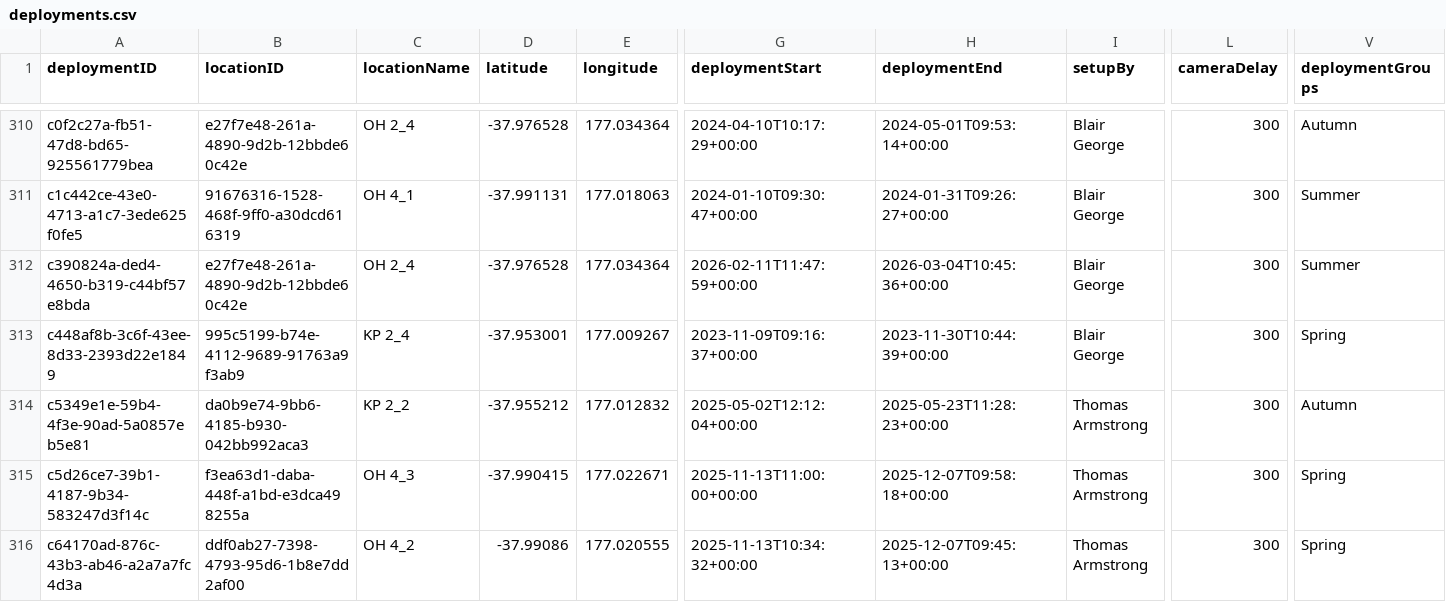
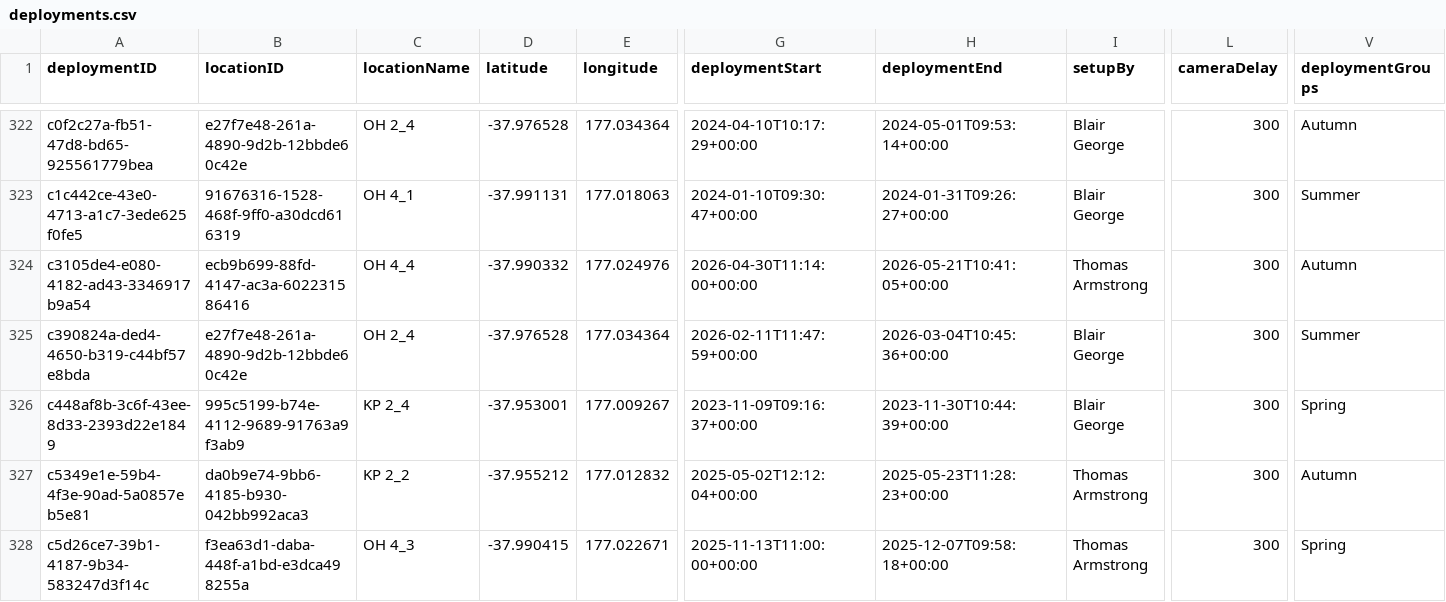
Before and after one commit to blair003/insightful-kiwi, a CSV file: extdata/deployments.csv, drawn as a sheet; only a part is shown, gaps mark what is left out; the shorter side is filled out with more unchanged rows; rows hold the shown columns only; the diff covers the shown part only; the diff names each change by its address in the sheet, - before the commit and + after, or states it on an @@ line.

```diff
--- a/extdata/deployments.csv
+++ b/extdata/deployments.csv
+row 324: c3105de4-e080-4182-ad43-3346917b9a54 | ecb9b699-88fd-4147-ac3a-602231586416 | OH 4_4 | -37.990332 | 177.024976 | 2026-04-30T11:14:00+00:00 | 2026-05-21T10:41:05+00:00 | Thomas Armstrong | 300 | Autumn
```
Also changed, not shown: 15 added rows and 18 edited cells elsewhere in this file, 7 other files.
